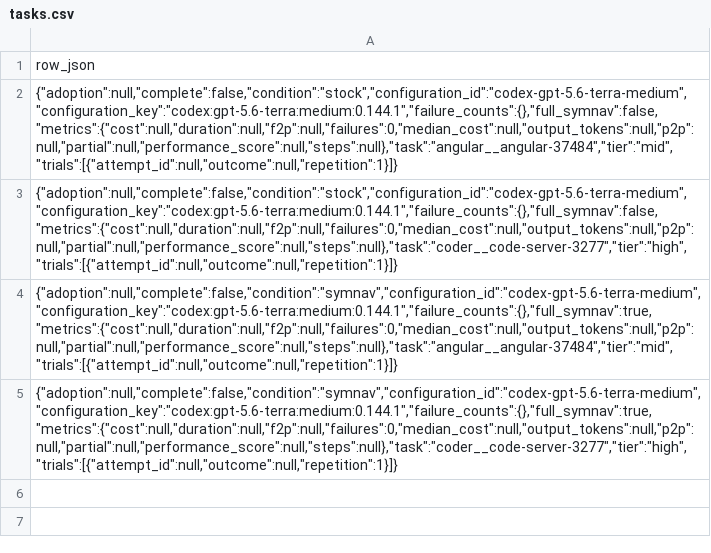
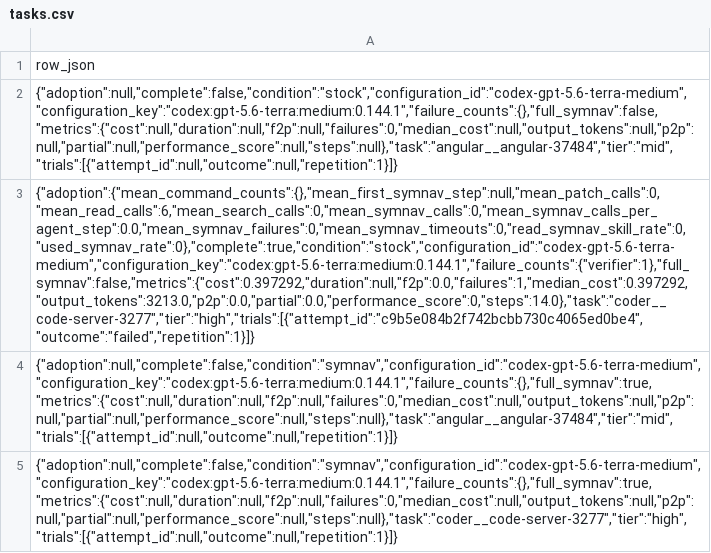
Before and after one commit to mohasarc/symnav-bench-runs, a CSV file: studies/swe-polybench-ts-smoke/dashboard/exports/csv/tasks.csv, drawn as a sheet; the diff names each change by its address in the sheet, - before the commit and + after, or states it on an @@ line.

```diff
--- a/studies/swe-polybench-ts-smoke/dashboard/exports/csv/tasks.csv
+++ b/studies/swe-polybench-ts-smoke/dashboard/exports/csv/tasks.csv
-A3: {"adoption":null,"complete":false,"condition":"stock","configuration_id":"codex-gpt-5.6-terra-medium","configuration_key":"codex:gpt-5.6-terra:medium:0.144.1","failure_counts":{},"full_symnav":false,"metrics":{"cost":null,"duration":null,"f2p":null,"failures":0,"median_cost":null,"output_tokens":null,"p2p":null,"partial":null,"performance_score":null,"steps":null},"task":"coder__code-server-3277","tier":"high","trials":[{"attempt_id":null,"outcome":null,"repetition":1}]}
+A3: {"adoption":{"mean_command_counts":{},"mean_first_symnav_step":null,"mean_patch_calls":0,"mean_read_calls":6,"mean_search_calls":0,"mean_symnav_calls":0,"mean_symnav_calls_per_agent_step":0.0,"mean_symnav_failures":0,"mean_symnav_timeouts":0,"read_symnav_skill_rate":0,"used_symnav_rate":0},"complete":true,"condition":"stock","configuration_id":"codex-gpt-5.6-terra-medium","configuration_key":"codex:gpt-5.6-terra:medium:0.144.1","failure_counts":{"verifier":1},"full_symnav":false,"metrics":{"cost":0.397292,"duration":null,"f2p":0.0,"failures":1,"median_cost":0.397292,"output_tokens":3213.0,"p2p":0.0,"partial":0.0,"performance_score":0,"steps":14.0},"task":"coder__code-server-3277","tier":"high","trials":[{"attempt_id":"c9b5e084b2f742bcbb730c4065ed0be4","outcome":"failed","repetition":1}]}
```
Also changed, not shown: studies/swe-polybench-ts-smoke/dashboard/exports/csv/attempts.csv, studies/swe-polybench-ts-smoke/dashboard/exports/csv/configurations.csv, 24 other files.
